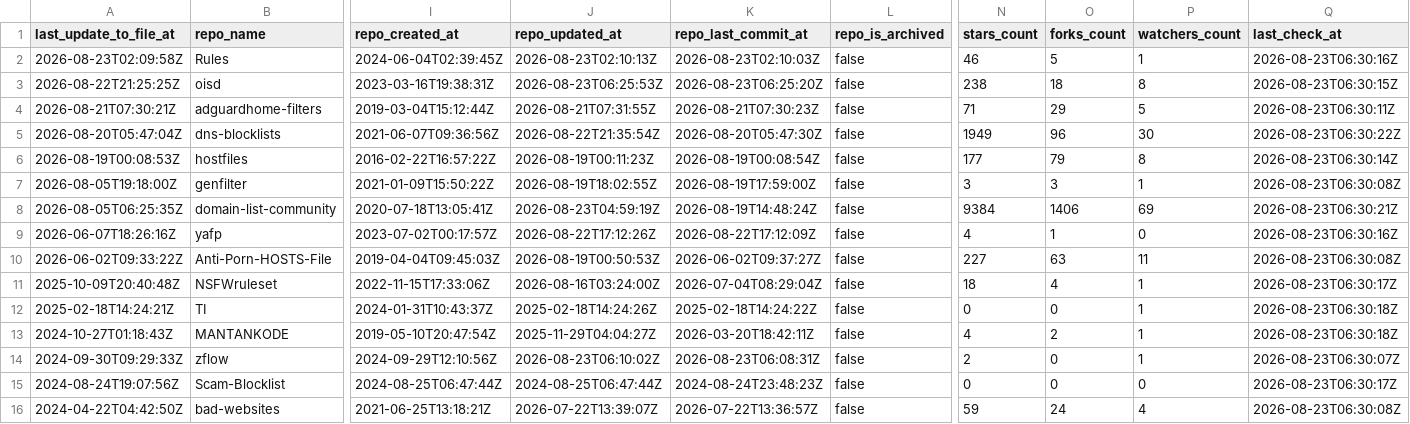
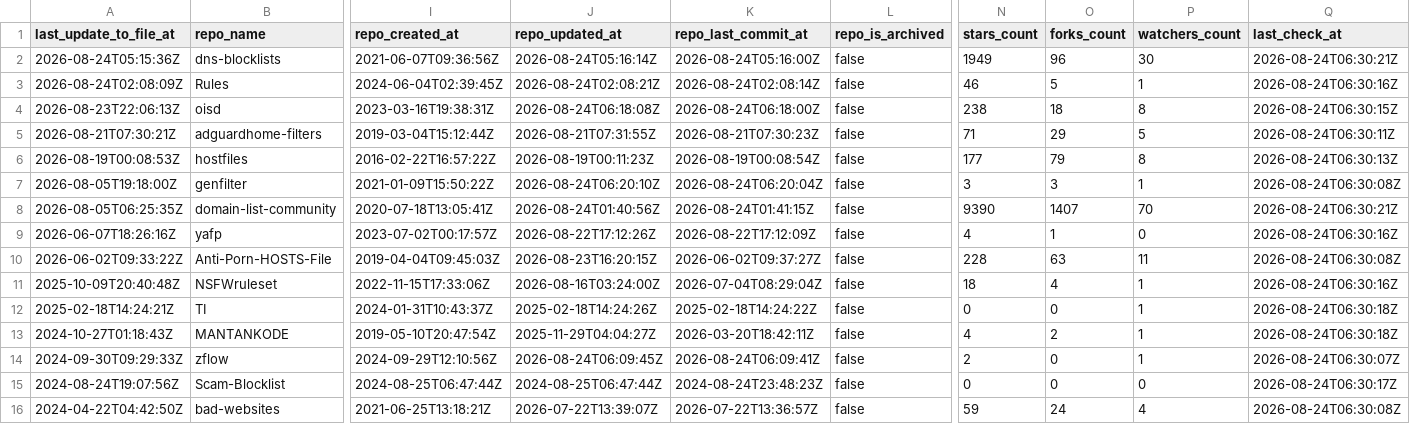
Before and after one commit to Bon-Appetit/porn-domains, a CSV file: blacklist/bl-sources.csv, drawn as a sheet; only a part is shown, gaps mark what is left out; removed rows and columns are numbered as before the commit, all else as after; rows hold the shown columns only; the diff covers the shown part only; the diff names each change by its address in the sheet, - before the commit and + after, or states it on an @@ line.

Commit message:
[AUTO] Rebuild CSV files for sources
Runtime: 00h:00m:20s

```diff
--- a/blacklist/bl-sources.csv
+++ b/blacklist/bl-sources.csv
+row 2: 2026-08-24T05:15:36Z | dns-blocklists | 2021-06-07T09:36:56Z | 2026-08-24T05:16:14Z | 2026-08-24T05:16:00Z | false | 1949 | 96 | 30 | 2026-08-24T06:30:21Z
-A3 (last_update_to_file_at): 2026-08-23T02:09:58Z
+A3 (last_update_to_file_at): 2026-08-24T02:08:09Z
-J3 (repo_updated_at): 2026-08-23T02:10:13Z
+J3 (repo_updated_at): 2026-08-24T02:08:21Z
-K3 (repo_last_commit_at): 2026-08-23T02:10:03Z
+K3 (repo_last_commit_at): 2026-08-24T02:08:14Z
-Q3 (last_check_at): 2026-08-23T06:30:16Z
+Q3 (last_check_at): 2026-08-24T06:30:16Z
-A4 (last_update_to_file_at): 2026-08-22T21:25:25Z
+A4 (last_update_to_file_at): 2026-08-23T22:06:13Z
-J4 (repo_updated_at): 2026-08-23T06:25:53Z
+J4 (repo_updated_at): 2026-08-24T06:18:08Z
-K4 (repo_last_commit_at): 2026-08-23T06:25:20Z
+K4 (repo_last_commit_at): 2026-08-24T06:18:00Z
-Q4 (last_check_at): 2026-08-23T06:30:15Z
+Q4 (last_check_at): 2026-08-24T06:30:15Z
-Q5 (last_check_at): 2026-08-23T06:30:11Z
+Q5 (last_check_at): 2026-08-24T06:30:11Z
-row 5: 2026-08-20T05:47:04Z | dns-blocklists | 2021-06-07T09:36:56Z | 2026-08-22T21:35:54Z | 2026-08-20T05:47:30Z | false | 1949 | 96 | 30 | 2026-08-23T06:30:22Z
-Q6 (last_check_at): 2026-08-23T06:30:14Z
+Q6 (last_check_at): 2026-08-24T06:30:13Z
-J7 (repo_updated_at): 2026-08-19T18:02:55Z
+J7 (repo_updated_at): 2026-08-24T06:20:10Z
-K7 (repo_last_commit_at): 2026-08-19T17:59:00Z
+K7 (repo_last_commit_at): 2026-08-24T06:20:04Z
-Q7 (last_check_at): 2026-08-23T06:30:08Z
+Q7 (last_check_at): 2026-08-24T06:30:08Z
-J8 (repo_updated_at): 2026-08-23T04:59:19Z
+J8 (repo_updated_at): 2026-08-24T01:40:56Z
-K8 (repo_last_commit_at): 2026-08-19T14:48:24Z
+K8 (repo_last_commit_at): 2026-08-24T01:41:15Z
-N8 (stars_count): 9384
+N8 (stars_count): 9390
-O8 (forks_count): 1406
+O8 (forks_count): 1407
-P8 (watchers_count): 69
+P8 (watchers_count): 70
-Q8 (last_check_at): 2026-08-23T06:30:21Z
+Q8 (last_check_at): 2026-08-24T06:30:21Z
-Q9 (last_check_at): 2026-08-23T06:30:16Z
+Q9 (last_check_at): 2026-08-24T06:30:16Z
-J10 (repo_updated_at): 2026-08-19T00:50:53Z
+J10 (repo_updated_at): 2026-08-23T16:20:15Z
-N10 (stars_count): 227
+N10 (stars_count): 228
-Q10 (last_check_at): 2026-08-23T06:30:08Z
+Q10 (last_check_at): 2026-08-24T06:30:08Z
-Q11 (last_check_at): 2026-08-23T06:30:17Z
+Q11 (last_check_at): 2026-08-24T06:30:16Z
-Q12:Q13 (last_check_at): 2026-08-23T06:30:18Z
+Q12:Q13 (last_check_at): 2026-08-24T06:30:18Z
-J14 (repo_updated_at): 2026-08-23T06:10:02Z
+J14 (repo_updated_at): 2026-08-24T06:09:45Z
-K14 (repo_last_commit_at): 2026-08-23T06:08:31Z
+K14 (repo_last_commit_at): 2026-08-24T06:09:41Z
-Q14 (last_check_at): 2026-08-23T06:30:07Z
+Q14 (last_check_at): 2026-08-24T06:30:07Z
-Q15 (last_check_at): 2026-08-23T06:30:17Z
+Q15 (last_check_at): 2026-08-24T06:30:17Z
-Q16 (last_check_at): 2026-08-23T06:30:08Z
+Q16 (last_check_at): 2026-08-24T06:30:08Z
```
Also changed, not shown: 30 edited cells elsewhere in this file.
